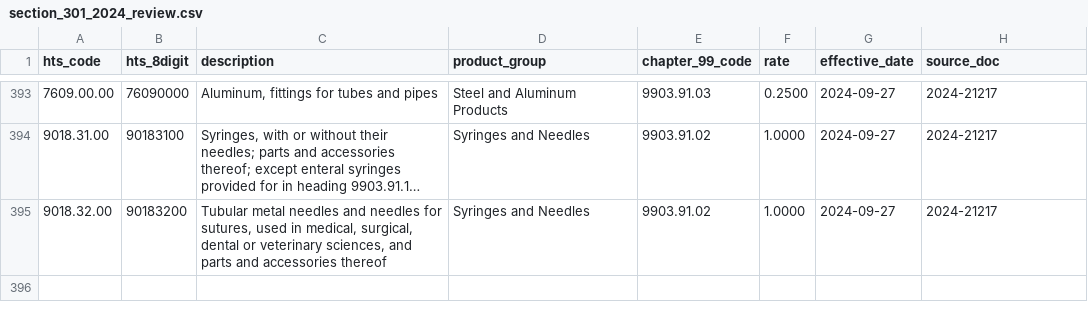
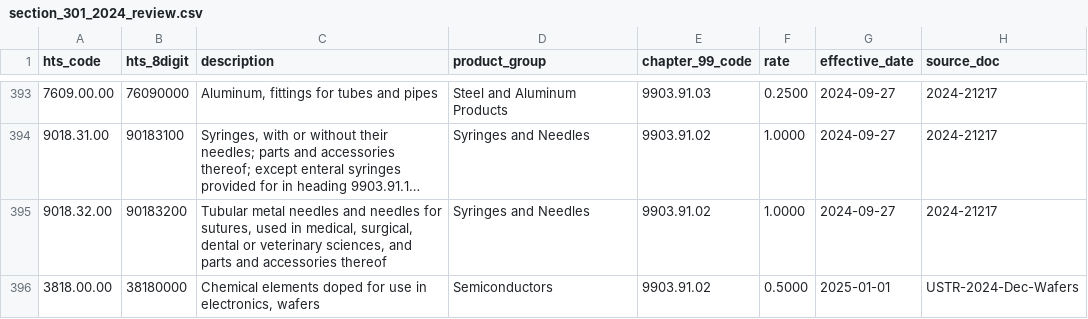
Before and after one commit to luv91/Laynes, a CSV file: data/section_301_2024_review.csv, drawn as a sheet; only a part is shown, gaps mark what is left out; long unchanged cells end in …; the diff names each change by its address in the sheet, - before the commit and + after, or states it on an @@ line.

Commit message:
Fix GitHub Actions workflow and add 2024 rates import

```diff
--- a/data/section_301_2024_review.csv
+++ b/data/section_301_2024_review.csv
+row 396: 3818.00.00 | 38180000 | Chemical elements doped for use in electronics, wafers | Semiconductors | 9903.91.02 | 0.5000 | 2025-01-01 | USTR-2024-Dec-Wafers
```
Also changed, not shown: 3 other files.
